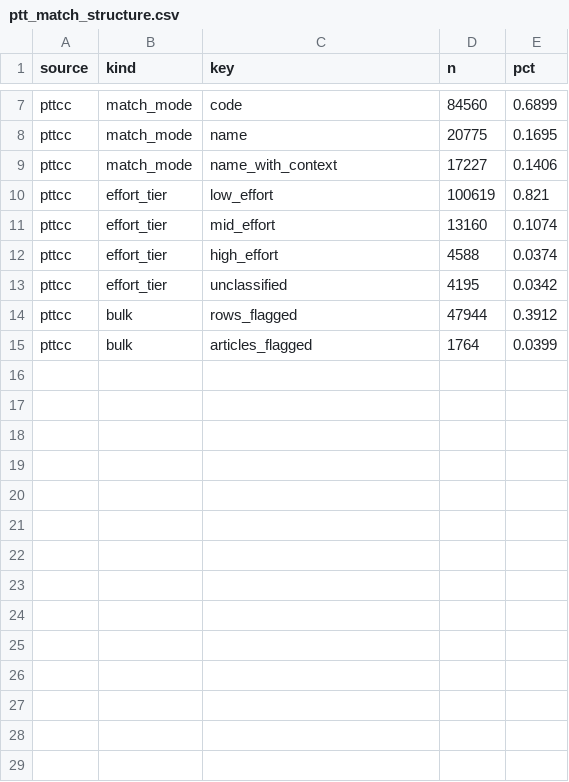
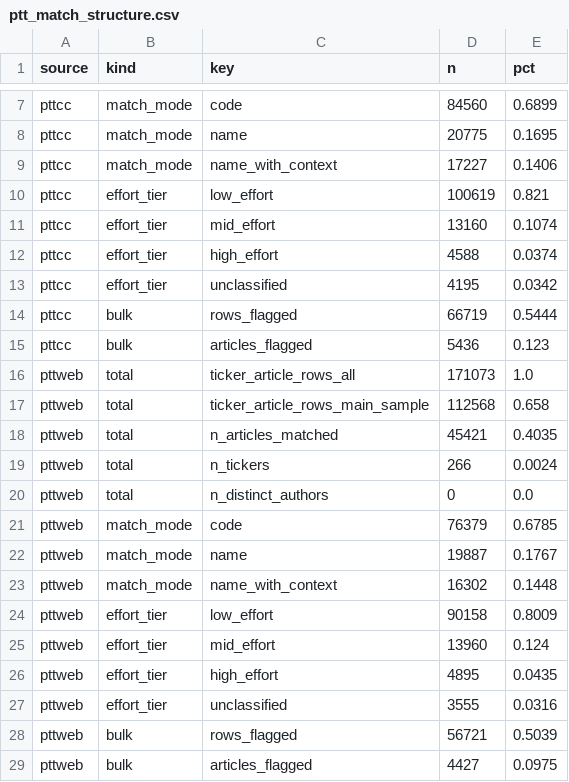
Before and after one commit to jameschen108/taiwan-market-attention, a CSV file: audit/ptt_match_structure.csv, drawn as a sheet; only a part is shown, gaps mark what is left out.

Commit message:
count all codes for bulk detection, rebuild matches

```diff
--- a/audit/ptt_match_structure.csv
+++ b/audit/ptt_match_structure.csv
@@ -13,3 +13,17 @@ pttcc,effort_tier,high_effort,4588,0.0374
 pttcc,effort_tier,unclassified,4195,0.0342
-pttcc,bulk,rows_flagged,47944,0.3912
-pttcc,bulk,articles_flagged,1764,0.0399
+pttcc,bulk,rows_flagged,66719,0.5444
+pttcc,bulk,articles_flagged,5436,0.123
+pttweb,total,ticker_article_rows_all,171073,1.0
+pttweb,total,ticker_article_rows_main_sample,112568,0.658
+pttweb,total,n_articles_matched,45421,0.4035
+pttweb,total,n_tickers,266,0.0024
+pttweb,total,n_distinct_authors,0,0.0
+pttweb,match_mode,code,76379,0.6785
+pttweb,match_mode,name,19887,0.1767
+pttweb,match_mode,name_with_context,16302,0.1448
+pttweb,effort_tier,low_effort,90158,0.8009
+pttweb,effort_tier,mid_effort,13960,0.124
+pttweb,effort_tier,high_effort,4895,0.0435
+pttweb,effort_tier,unclassified,3555,0.0316
+pttweb,bulk,rows_flagged,56721,0.5039
+pttweb,bulk,articles_flagged,4427,0.0975
```
Also changed, not shown: audit/ptt_review_sample_pttcc.csv, audit/ptt_window_displacement.csv, 8 other files.
